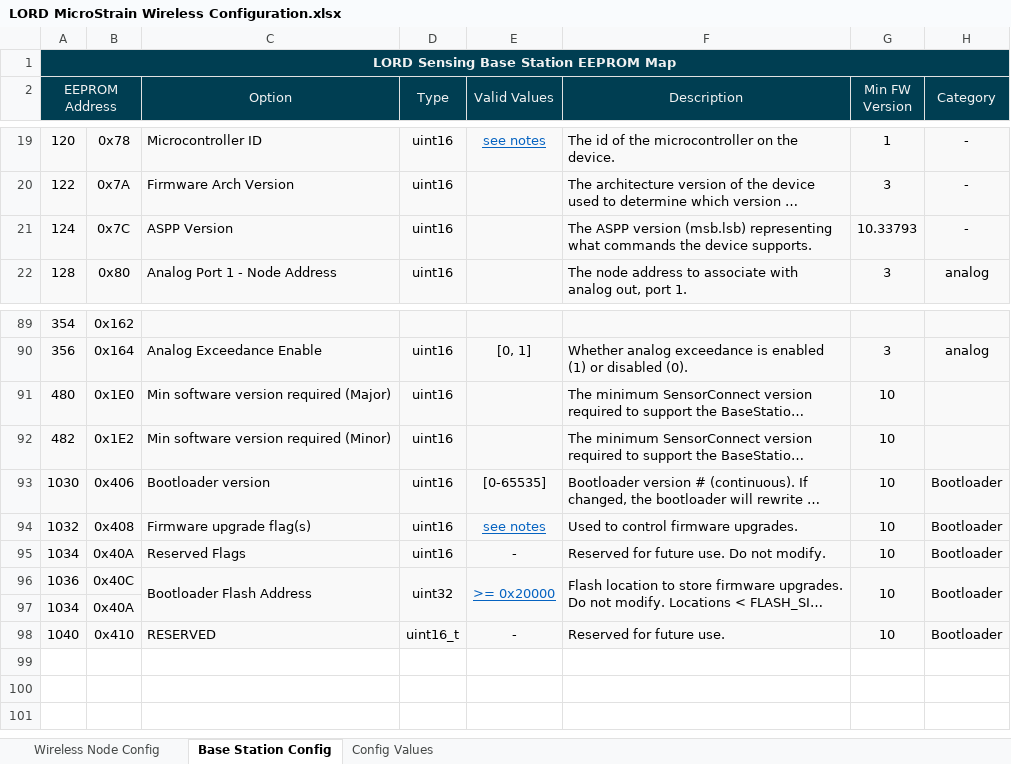
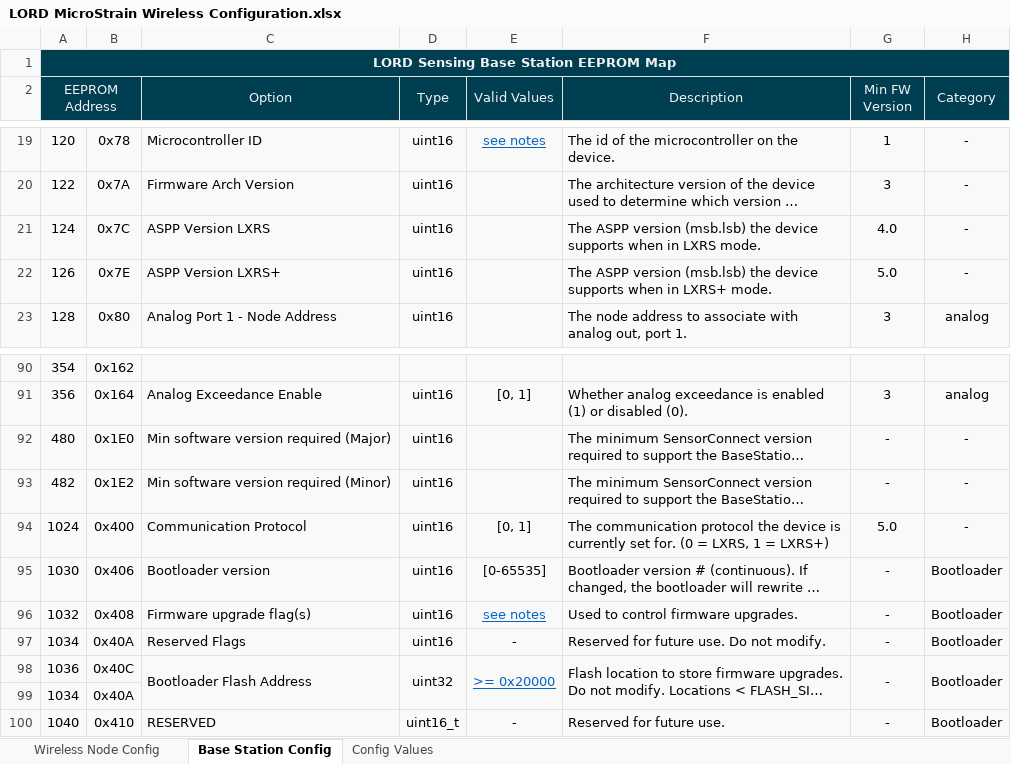
Before and after one commit to LORD-MicroStrain/Protocols, an Excel workbook: Wireless/LORD MicroStrain Wireless Configuration.xlsx, sheet Base Station Config, drawn as a sheet; only a part is shown, gaps mark what is left out; long unchanged cells end in …; values as stored, in another font and other column widths than the file's, no borders; conditional formats not drawn; addresses are those after the commit; the diff names each change by its address in the sheet, - before the commit and + after, or states it on an @@ line.

Commit message:
updating eeprom map

```diff
--- a/Wireless/LORD MicroStrain Wireless Configuration.xlsx (sheet Base Station Config)
+++ b/Wireless/LORD MicroStrain Wireless Configuration.xlsx (sheet Base Station Config)
-C21 (Option): ASPP Version
+C21 (Option): ASPP Version LXRS
-F21 (Description): …version (msb.lsb) representing what commands the device supports.
+F21 (Description): …version (msb.lsb) the device supports when in LXRS mode.
-G21 (Min FW Version): 10.33793
+G21 (Min FW Version): 4.0
+row 22: 126 | 0x7E | ASPP Version LXRS+ | uint16 |  | The ASPP version (msb.lsb) the device supports when in LXRS+ mode. | 5.0 | -
-G92:G93 (Min FW Version): 10
+G92:G93 (Min FW Version): -
-H92:H93 (Category): (empty)
+H92:H93 (Category): -
+row 94: 1024 | 0x400 | Communication Protocol | uint16 | [0, 1] | The communication protocol the device is currently set for. (0 = LXRS, 1 = LXRS+) | 5.0 | -
-G95:G98 (Min FW Version): 10
+G95:G98 (Min FW Version): -
-G100 (Min FW Version): 10
+G100 (Min FW Version): -
```
Also changed, not shown: sheet Wireless Node Config, formulas that keep their value.
